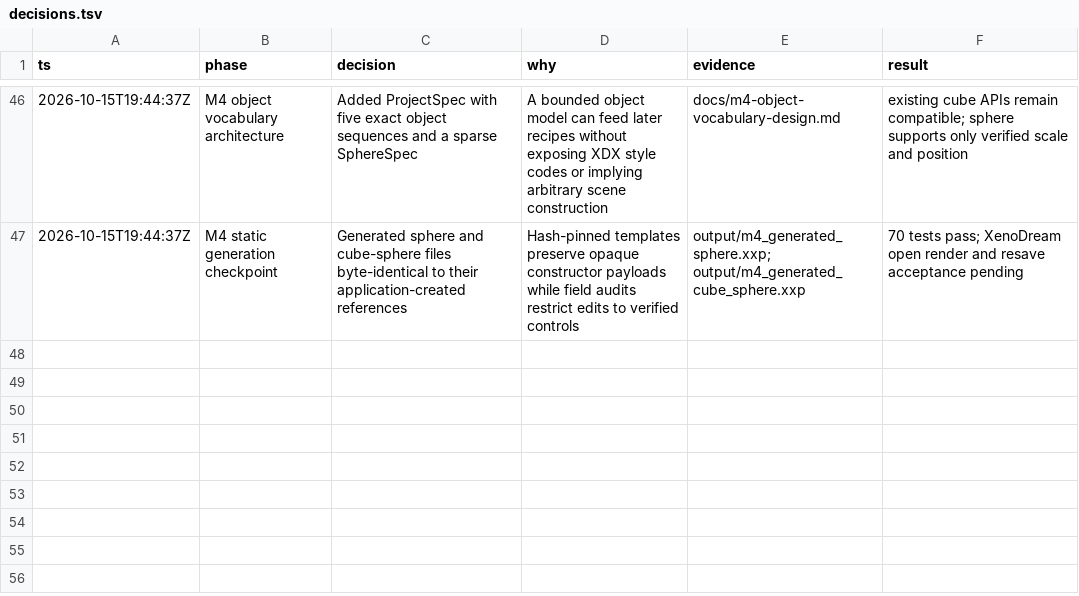
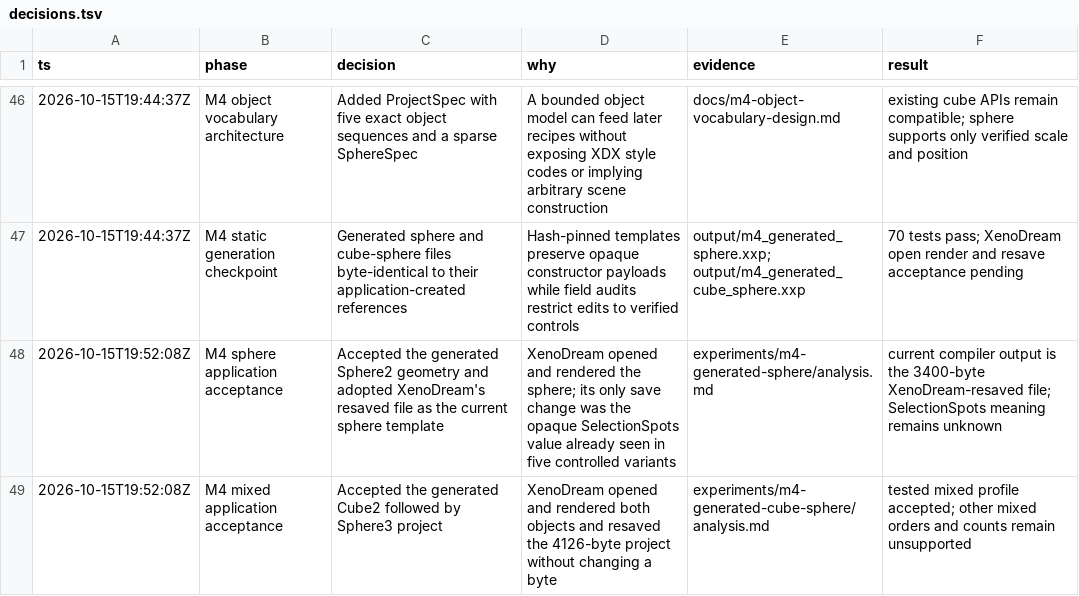
Before and after one commit to dmonachello/xenoAi, a TSV file: decisions.tsv, drawn as a sheet; only a part is shown, gaps mark what is left out.

```diff
--- a/decisions.tsv
+++ b/decisions.tsv
@@ -47 +47,3 @@ ts	phase	decision	why	evidence	result
 2026-10-15T19:44:37Z	M4 static generation checkpoint	Generated sphere and cube-sphere files byte-identical to their application-created references	Hash-pinned templates preserve opaque constructor payloads while field audits restrict edits to verified controls	output/m4_generated_sphere.xxp; output/m4_generated_cube_sphere.xxp	70 tests pass; XenoDream open render and resave acceptance pending
+2026-10-15T19:52:08Z	M4 sphere application acceptance	Accepted the generated Sphere2 geometry and adopted XenoDream's resaved file as the current sphere template	XenoDream opened and rendered the sphere; its only save change was the opaque SelectionSpots value already seen in five controlled variants	experiments/m4-generated-sphere/analysis.md	current compiler output is the 3400-byte XenoDream-resaved file; SelectionSpots meaning remains unknown
+2026-10-15T19:52:08Z	M4 mixed application acceptance	Accepted the generated Cube2 followed by Sphere3 project	XenoDream opened and rendered both objects and resaved the 4126-byte project without changing a byte	experiments/m4-generated-cube-sphere/analysis.md	tested mixed profile accepted; other mixed orders and counts remain unsupported
```
Also changed, not shown: docs/format-evidence.tsv, 14 other files.
